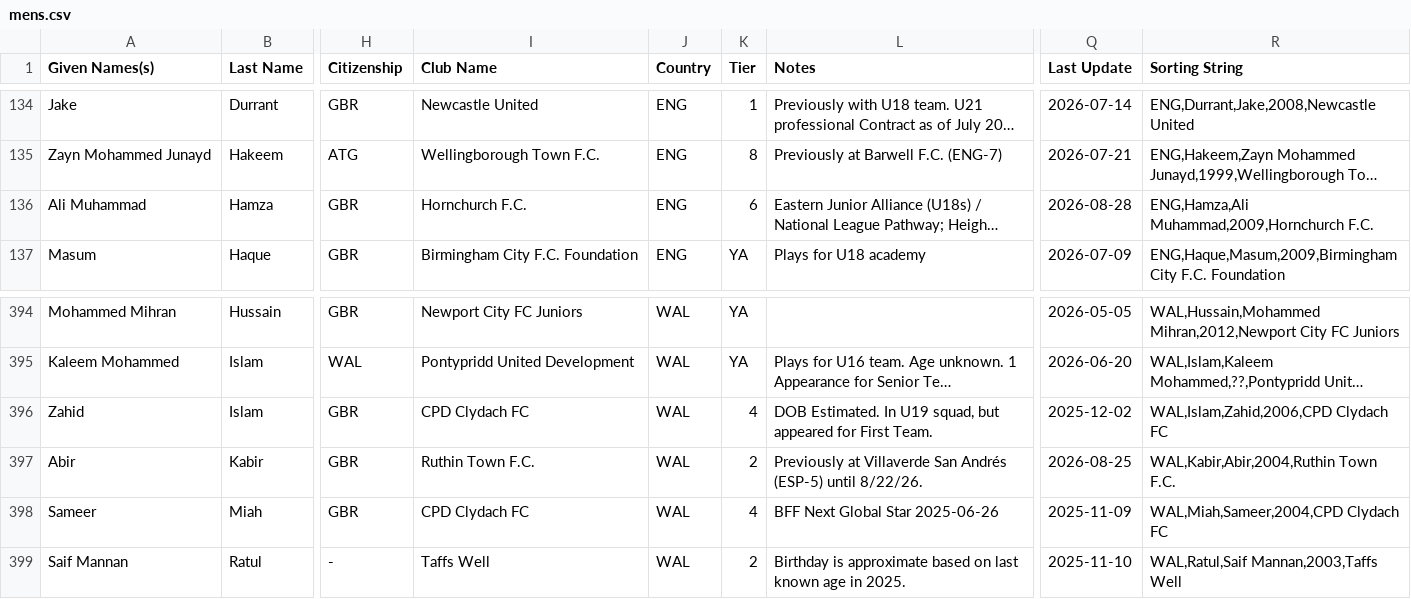
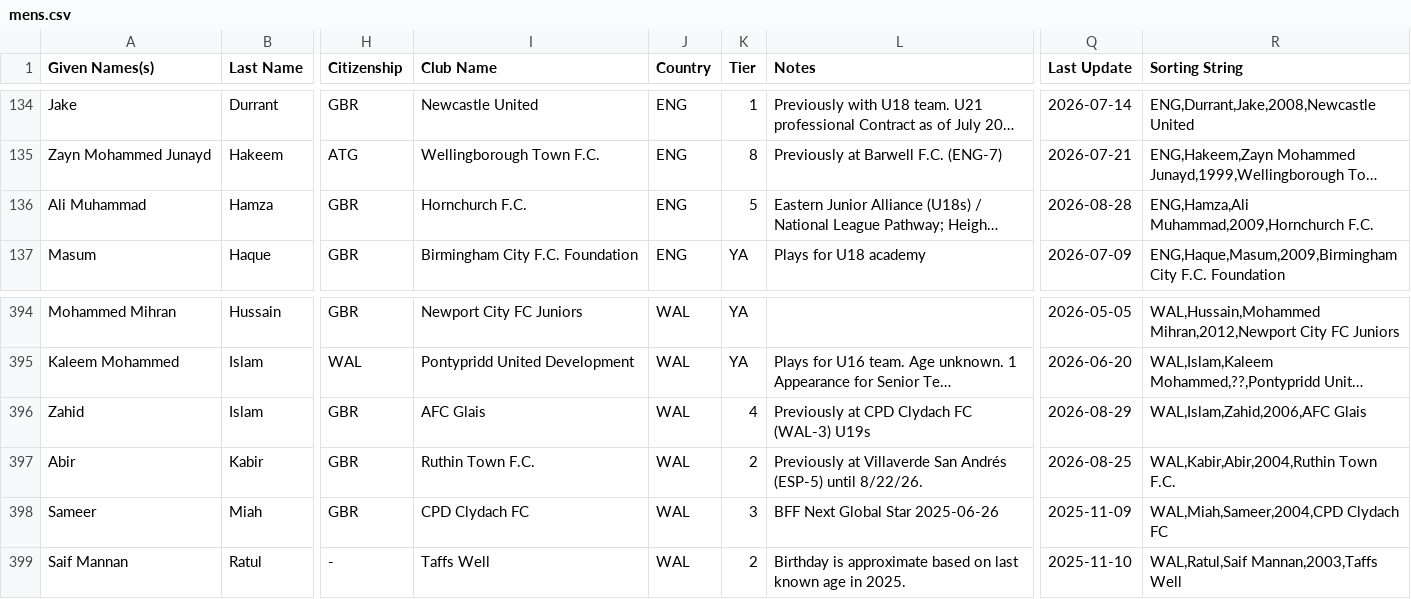
Before and after one commit to dr-shiffles/probashi-footballers, a CSV file: data/mens.csv, drawn as a sheet; only a part is shown, gaps mark what is left out; long unchanged cells end in …; the diff names each change by its address in the sheet, - before the commit and + after, or states it on an @@ line.

Commit message:
Add files via upload

```diff
--- a/data/mens.csv
+++ b/data/mens.csv
-K136 (Tier): 6
+K136 (Tier): 5
-I396 (Club Name): CPD Clydach FC
+I396 (Club Name): AFC Glais
-L396 (Notes): DOB Estimated. In U19 squad, but appeared for First Team.
+L396 (Notes): Previously at CPD Clydach FC (WAL-3) U19s
-Q396 (Last Update): 2025-12-02
+Q396 (Last Update): 2026-08-29
-R396 (Sorting String): WAL,Islam,Zahid,2006,CPD Clydach FC
+R396 (Sorting String): WAL,Islam,Zahid,2006,AFC Glais
-K398 (Tier): 4
+K398 (Tier): 3
```
